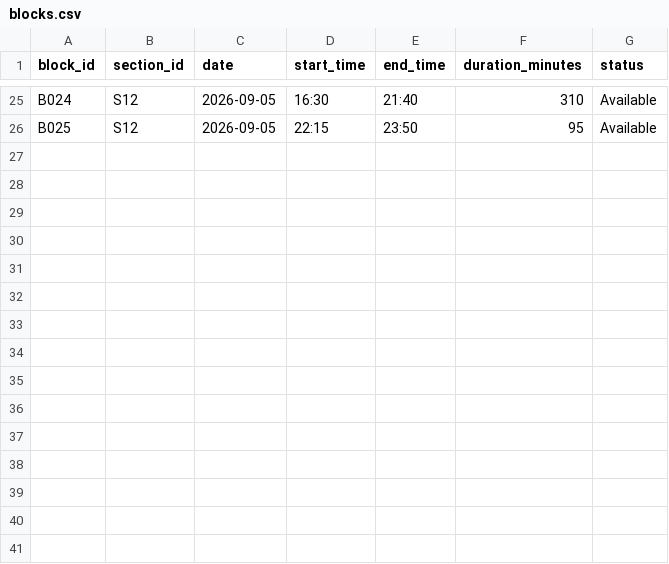
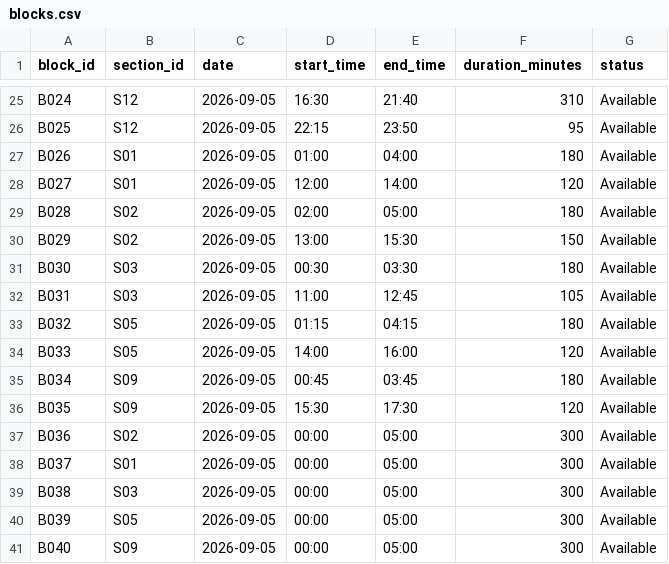
Before and after one commit to Arihant-rgb/RailOptAI, a CSV file: data/processed/blocks.csv, drawn as a sheet; only a part is shown, gaps mark what is left out.

```diff
--- a/data/processed/blocks.csv
+++ b/data/processed/blocks.csv
@@ -26 +26,16 @@ B024,S12,2026-09-05,16:30,21:40,310,Available
 B025,S12,2026-09-05,22:15,23:50,95,Available
+B026,S01,2026-09-05,01:00,04:00,180,Available
+B027,S01,2026-09-05,12:00,14:00,120,Available
+B028,S02,2026-09-05,02:00,05:00,180,Available
+B029,S02,2026-09-05,13:00,15:30,150,Available
+B030,S03,2026-09-05,00:30,03:30,180,Available
+B031,S03,2026-09-05,11:00,12:45,105,Available
+B032,S05,2026-09-05,01:15,04:15,180,Available
+B033,S05,2026-09-05,14:00,16:00,120,Available
+B034,S09,2026-09-05,00:45,03:45,180,Available
+B035,S09,2026-09-05,15:30,17:30,120,Available
+B036,S02,2026-09-05,00:00,05:00,300,Available
+B037,S01,2026-09-05,00:00,05:00,300,Available
+B038,S03,2026-09-05,00:00,05:00,300,Available
+B039,S05,2026-09-05,00:00,05:00,300,Available
+B040,S09,2026-09-05,00:00,05:00,300,Available
```
Also changed, not shown: 9 other files.
